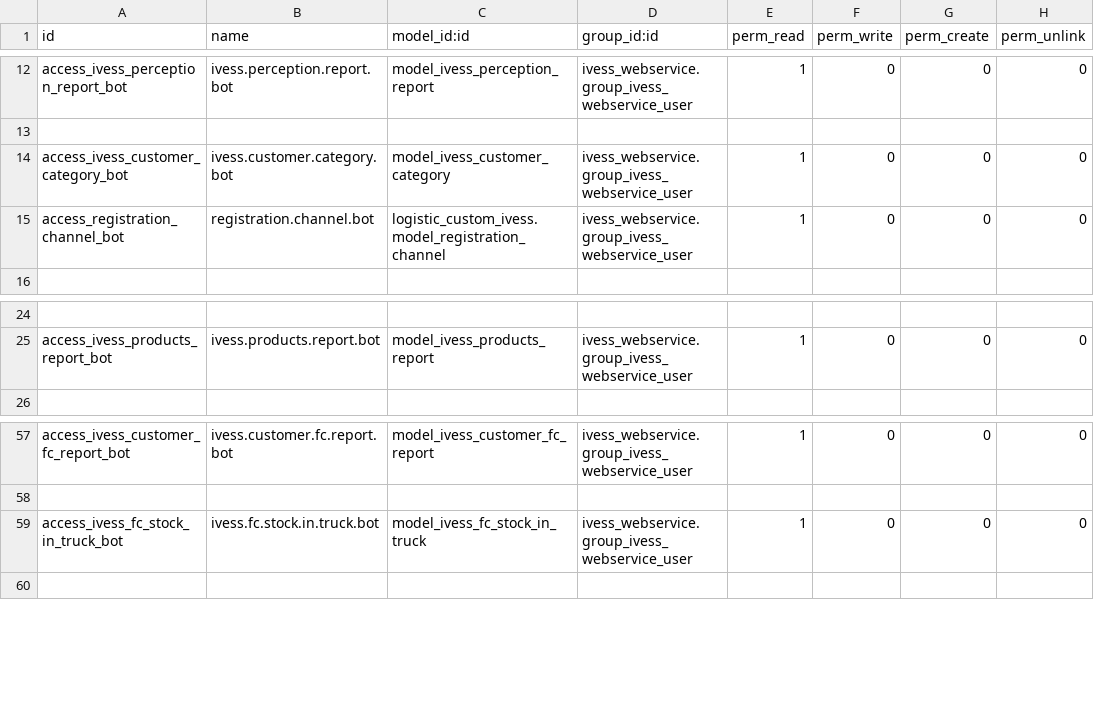
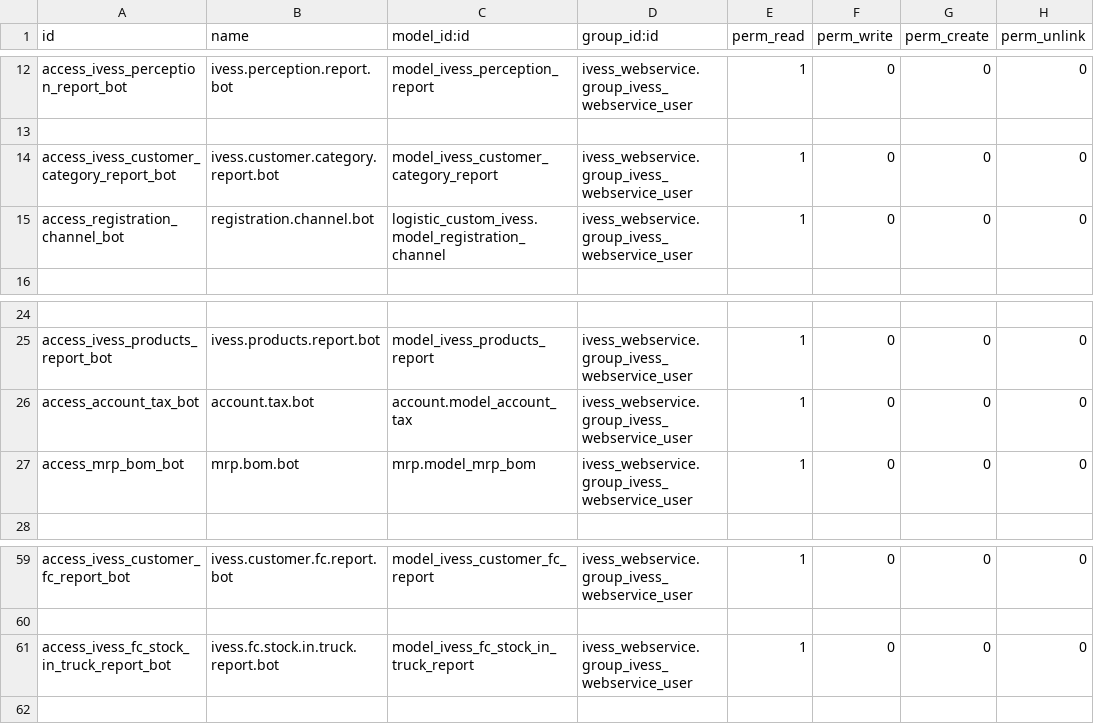
Before and after one commit to eynes/ivess, a CSV file: ivess_webservice/security/ir.model.access.csv, drawn as a sheet; only a part is shown, gaps mark what is left out; addresses are those after the commit; the diff names each change by its address in the sheet, - before the commit and + after, or states it on an @@ line.

```diff
--- a/ivess_webservice/security/ir.model.access.csv
+++ b/ivess_webservice/security/ir.model.access.csv
-A14 (id): access_ivess_customer_category_bot
+A14 (id): access_ivess_customer_category_report_bot
-B14 (name): ivess.customer.category.bot
+B14 (name): ivess.customer.category.report.bot
-C14 (model_id:id): model_ivess_customer_category
+C14 (model_id:id): model_ivess_customer_category_report
+row 26: access_account_tax_bot | account.tax.bot | account.model_account_tax | ivess_webservice.group_ivess_webservice_user | 1 | 0 | 0 | 0
+row 27: access_mrp_bom_bot | mrp.bom.bot | mrp.model_mrp_bom | ivess_webservice.group_ivess_webservice_user | 1 | 0 | 0 | 0
-A61 (id): access_ivess_fc_stock_in_truck_bot
+A61 (id): access_ivess_fc_stock_in_truck_report_bot
-B61 (name): ivess.fc.stock.in.truck.bot
+B61 (name): ivess.fc.stock.in.truck.report.bot
-C61 (model_id:id): model_ivess_fc_stock_in_truck
+C61 (model_id:id): model_ivess_fc_stock_in_truck_report
```
Also changed, not shown: 8 other files.
